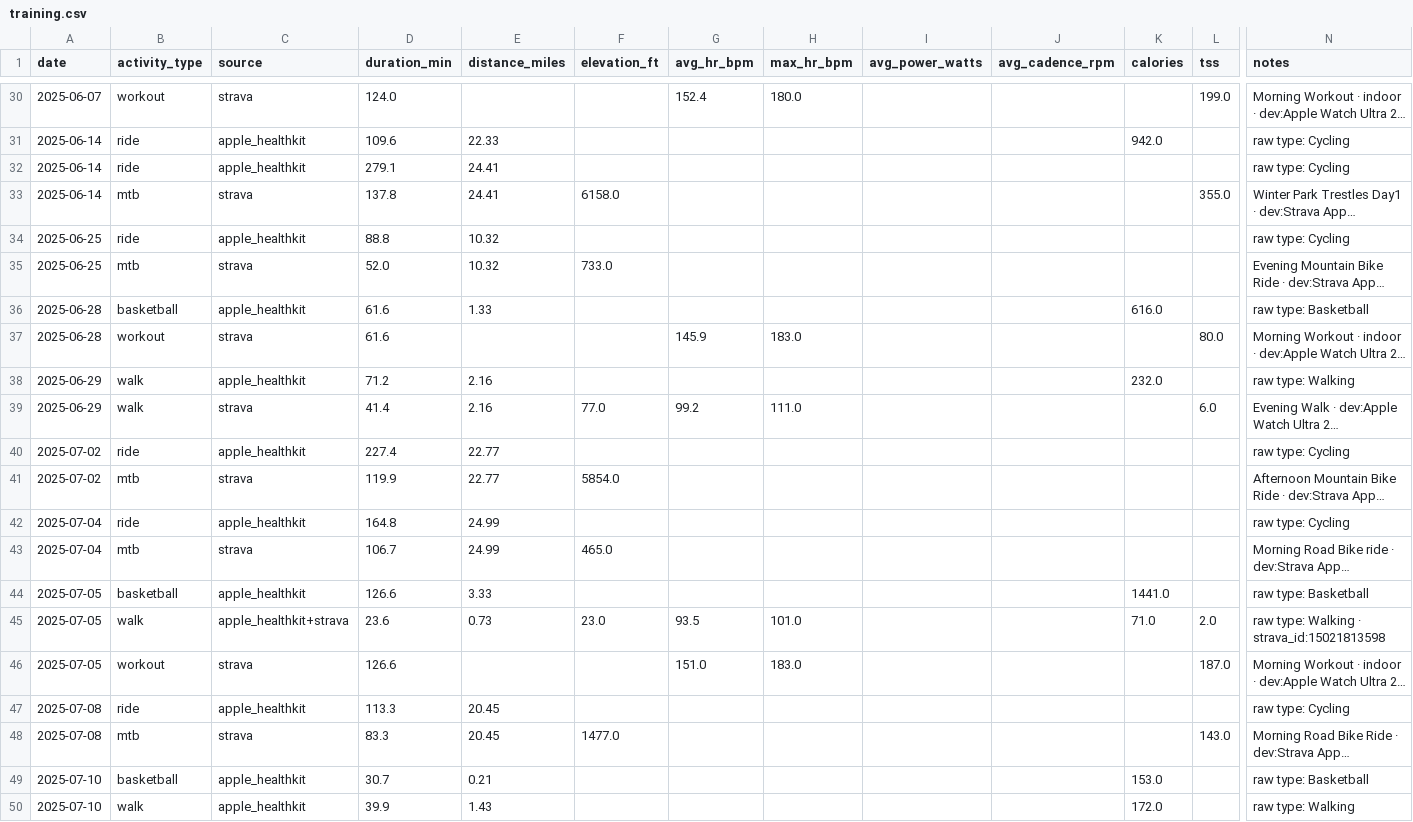
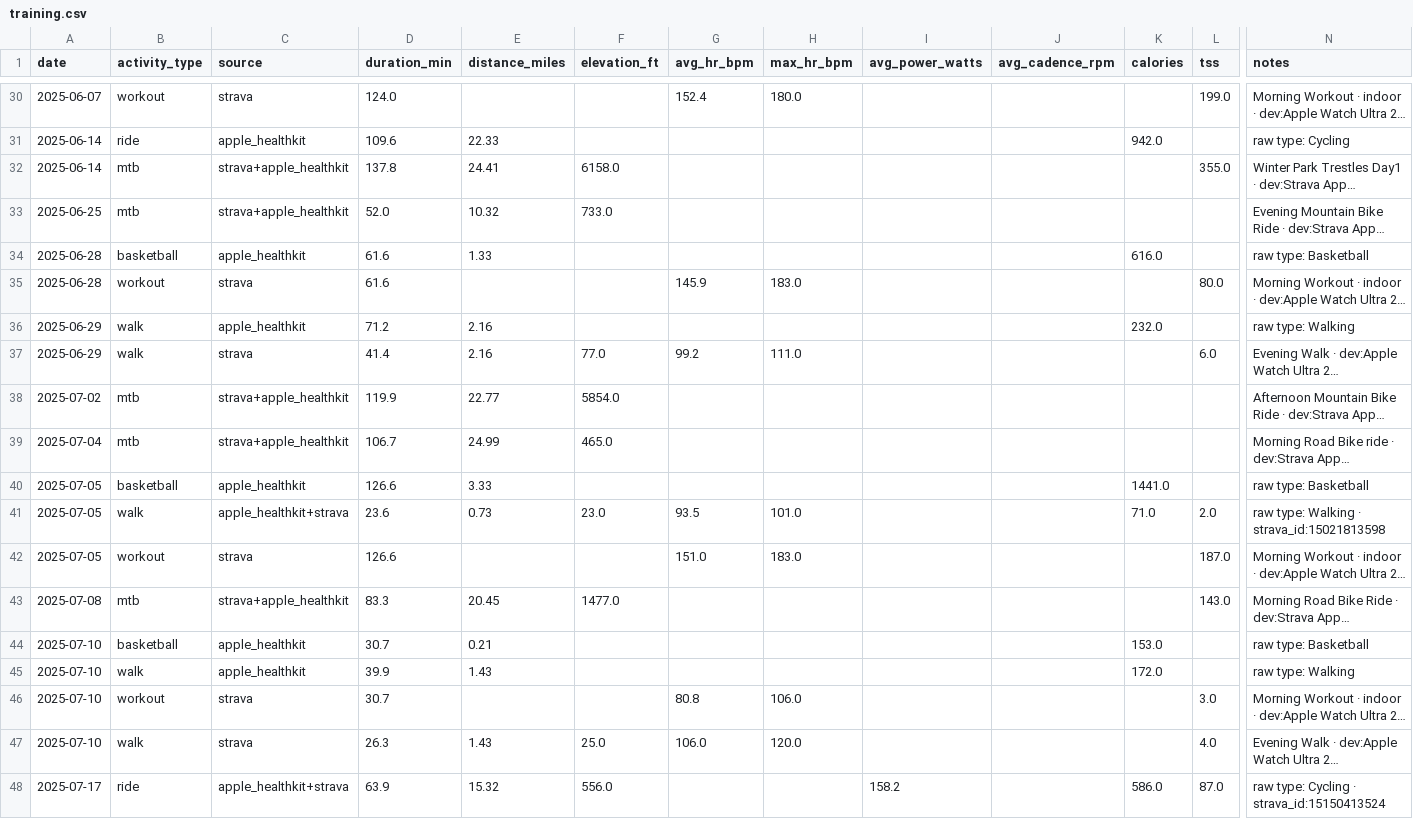
Before and after one commit to ryangarrettcolorado/protocl, a CSV file: protocl/data/ryan/training.csv, drawn as a sheet; only a part is shown, gaps mark what is left out; the shorter side is filled out with more unchanged rows; long unchanged cells end in …; removed rows and columns are numbered as before the commit, all else as after; rows hold the shown columns only; the diff covers the shown part only; the diff names each change by its address in the sheet, - before the commit and + after, or states it on an @@ line.

Commit message:
feat(training): add Cycling & MTB tab with terrain/power insights
New 09_training_activity.py 'Cycling & MTB' tab surfaces:
- 6 KPI cards (12M rides/miles/climbing, avg MTB ride, MTB speed, road power)
- Stacked monthly volume bar (MTB/road/ebike) + climbing line overlay
- Climb-rate (ft/mi) scatter — terrain difficulty fingerprint with bands
  for rolling (100-150) / hilly (150-250) / punchy (>250) MTB
- Power vs Speed scatter — fitness signal for rides with power data
- Biggest-rides leaderboard sorted by elevation gain
- 12-month ride type mix table (rides/miles/climbing/hours by type)

Plus scripts/dedupe_cycling.py one-shot to merge duplicate same-day
'ride' (Apple HK 'Cycling') + 'mtb' (Strava 'MountainBikeRide') entries.
Distance-equality dedup merged 13 duplicate cycling rows in training.csv
(164 → 151), so cycling totals are no longer double-counted.

Current cycling baseline (last 12mo): 21 rides · 298 mi · 24,120 ft climbing.

```diff
--- a/protocl/data/ryan/training.csv
+++ b/protocl/data/ryan/training.csv
-row 32: 2025-06-14 | ride | apple_healthkit | 279.1 | 24.41 |  |  |  |  |  |  |  | raw type: Cycling
-C32 (source): strava
+C32 (source): strava+apple_healthkit
-row 34: 2025-06-25 | ride | apple_healthkit | 88.8 | 10.32 |  |  |  |  |  |  |  | raw type: Cycling
-C33 (source): strava
+C33 (source): strava+apple_healthkit
-row 40: 2025-07-02 | ride | apple_healthkit | 227.4 | 22.77 |  |  |  |  |  |  |  | raw type: Cycling
-C38 (source): strava
+C38 (source): strava+apple_healthkit
-row 42: 2025-07-04 | ride | apple_healthkit | 164.8 | 24.99 |  |  |  |  |  |  |  | raw type: Cycling
-C39 (source): strava
+C39 (source): strava+apple_healthkit
-row 47: 2025-07-08 | ride | apple_healthkit | 113.3 | 20.45 |  |  |  |  |  |  |  | raw type: Cycling
-C43 (source): strava
+C43 (source): strava+apple_healthkit
```
Also changed, not shown: 8 removed rows and 7 edited cells elsewhere in this file, 2 other files.
